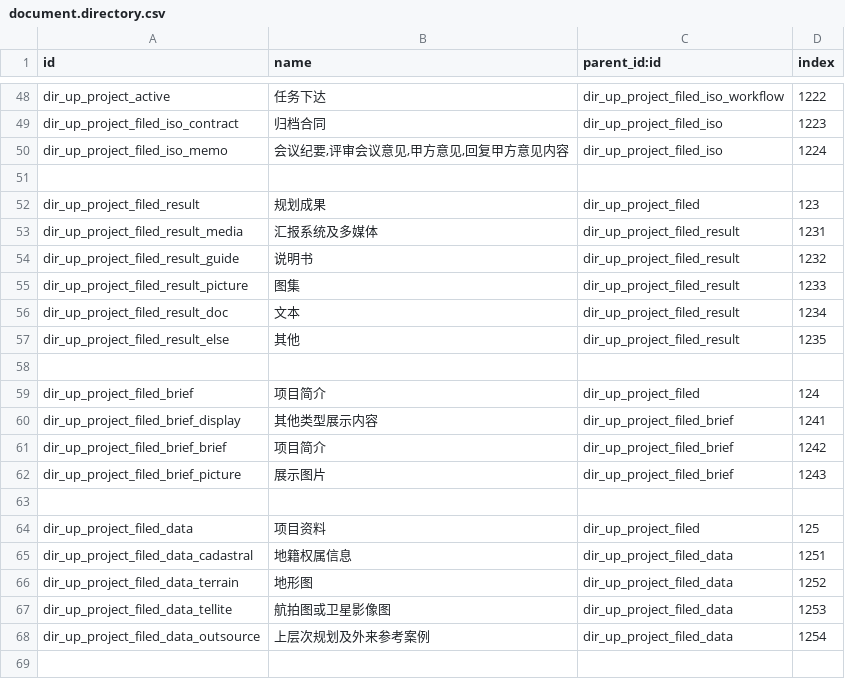
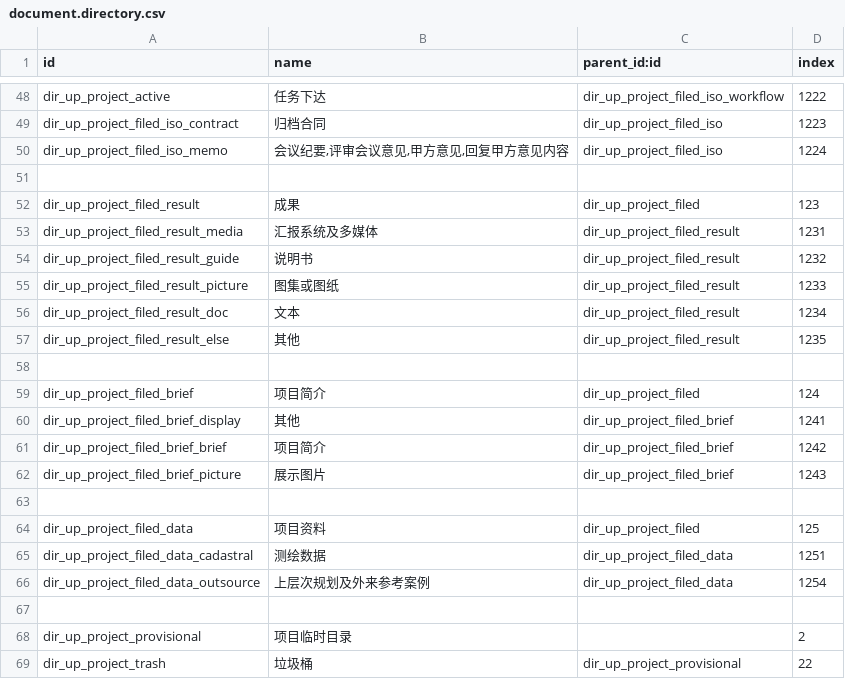
Before and after one commit to diassynthesis/updis-erp, a CSV file: up_project/data/document.directory.csv, drawn as a sheet; only a part is shown, gaps mark what is left out; the shorter side is filled out with more unchanged rows; the diff covers the shown part only.

```diff
--- a/up_project/data/document.directory.csv
+++ b/up_project/data/document.directory.csv
@@ -51,6 +51,6 @@ dir_up_project_filed_iso_memo,"会议纪要,评审会议意见,甲方意见,回
 
-dir_up_project_filed_result,规划成果,dir_up_project_filed,123
+dir_up_project_filed_result,成果,dir_up_project_filed,123
 dir_up_project_filed_result_media,汇报系统及多媒体,dir_up_project_filed_result,1231
 dir_up_project_filed_result_guide,说明书,dir_up_project_filed_result,1232
-dir_up_project_filed_result_picture,图集,dir_up_project_filed_result,1233
+dir_up_project_filed_result_picture,图集或图纸,dir_up_project_filed_result,1233
 dir_up_project_filed_result_doc,文本,dir_up_project_filed_result,1234
@@ -59,3 +59,3 @@ dir_up_project_filed_result_else,其他,dir_up_project_filed_result,1235
 dir_up_project_filed_brief,项目简介,dir_up_project_filed,124
-dir_up_project_filed_brief_display,其他类型展示内容,dir_up_project_filed_brief,1241
+dir_up_project_filed_brief_display,其他,dir_up_project_filed_brief,1241
 dir_up_project_filed_brief_brief,项目简介,dir_up_project_filed_brief,1242
@@ -64,5 +64,3 @@ dir_up_project_filed_brief_picture,展示图片,dir_up_project_filed_brief,1243
 dir_up_project_filed_data,项目资料,dir_up_project_filed,125
-dir_up_project_filed_data_cadastral,地籍权属信息,dir_up_project_filed_data,1251
-dir_up_project_filed_data_terrain,地形图,dir_up_project_filed_data,1252
-dir_up_project_filed_data_tellite,航拍图或卫星影像图,dir_up_project_filed_data,1253
+dir_up_project_filed_data_cadastral,测绘数据,dir_up_project_filed_data,1251
 dir_up_project_filed_data_outsource,上层次规划及外来参考案例,dir_up_project_filed_data,1254
```
Also changed, not shown: 2 added rows, 2 removed rows and 4 edited cells elsewhere in this file, 1 other file.
